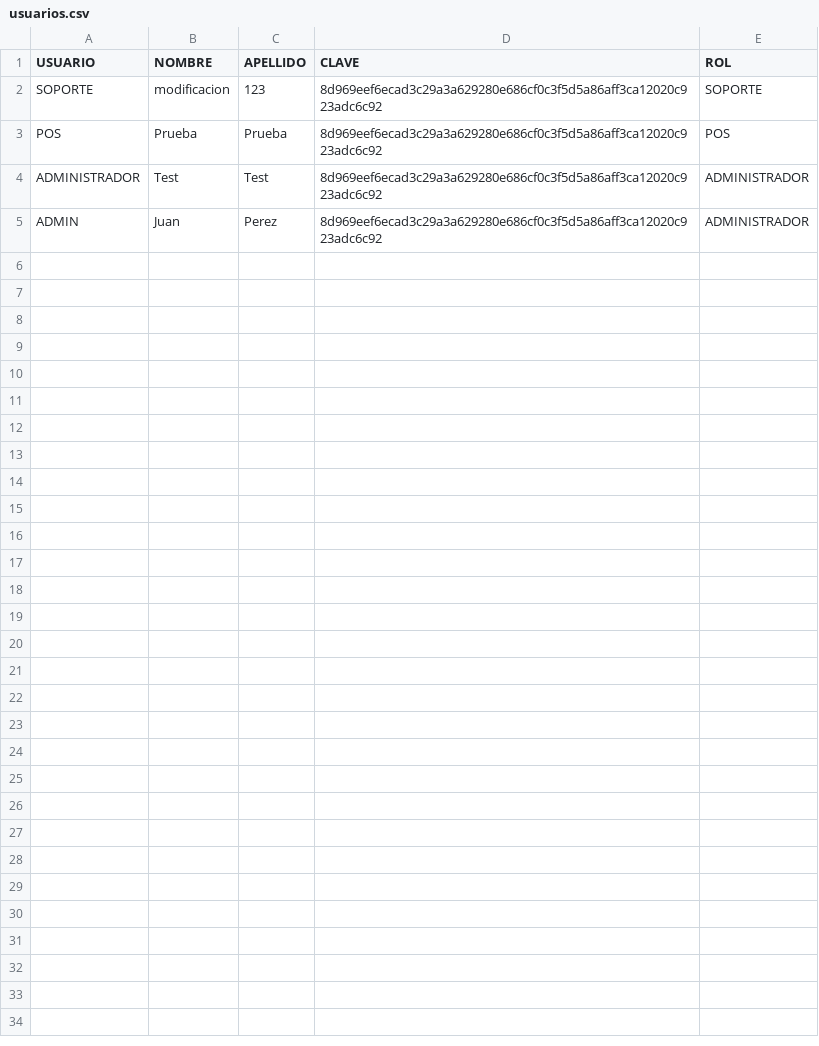
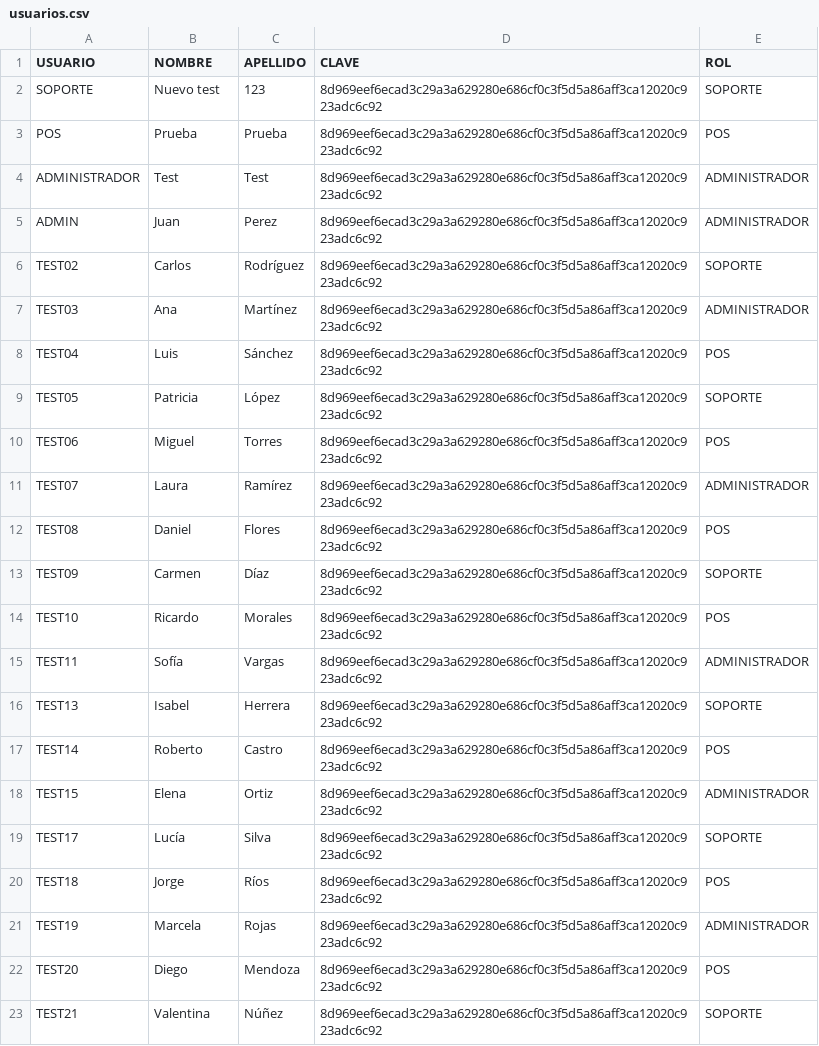
Before and after one commit to KevinMT98/spa_car_backend, a CSV file: DbContext/usuarios.csv, drawn as a sheet.

```diff
--- a/DbContext/usuarios.csv
+++ b/DbContext/usuarios.csv
@@ -1,3 +1,3 @@
 USUARIO;NOMBRE;APELLIDO;CLAVE;ROL
-SOPORTE;modificacion;123;8d969eef6ecad3c29a3a629280e686cf0c3f5d5a86aff3ca12020c923adc6c92;SOPORTE
+SOPORTE;Nuevo test;123;8d969eef6ecad3c29a3a629280e686cf0c3f5d5a86aff3ca12020c923adc6c92;SOPORTE
 POS;Prueba;Prueba;8d969eef6ecad3c29a3a629280e686cf0c3f5d5a86aff3ca12020c923adc6c92;POS
@@ -5 +5,19 @@ ADMINISTRADOR;Test;Test;8d969eef6ecad3c29a3a629280e686cf0c3f5d5a86aff3ca12020c92
 ADMIN;Juan;Perez;8d969eef6ecad3c29a3a629280e686cf0c3f5d5a86aff3ca12020c923adc6c92;ADMINISTRADOR
+TEST02;Carlos;Rodríguez;8d969eef6ecad3c29a3a629280e686cf0c3f5d5a86aff3ca12020c923adc6c92;SOPORTE
+TEST03;Ana;Martínez;8d969eef6ecad3c29a3a629280e686cf0c3f5d5a86aff3ca12020c923adc6c92;ADMINISTRADOR
+TEST04;Luis;Sánchez;8d969eef6ecad3c29a3a629280e686cf0c3f5d5a86aff3ca12020c923adc6c92;POS
+TEST05;Patricia;López;8d969eef6ecad3c29a3a629280e686cf0c3f5d5a86aff3ca12020c923adc6c92;SOPORTE
+TEST06;Miguel;Torres;8d969eef6ecad3c29a3a629280e686cf0c3f5d5a86aff3ca12020c923adc6c92;POS
+TEST07;Laura;Ramírez;8d969eef6ecad3c29a3a629280e686cf0c3f5d5a86aff3ca12020c923adc6c92;ADMINISTRADOR
+TEST08;Daniel;Flores;8d969eef6ecad3c29a3a629280e686cf0c3f5d5a86aff3ca12020c923adc6c92;POS
+TEST09;Carmen;Díaz;8d969eef6ecad3c29a3a629280e686cf0c3f5d5a86aff3ca12020c923adc6c92;SOPORTE
+TEST10;Ricardo;Morales;8d969eef6ecad3c29a3a629280e686cf0c3f5d5a86aff3ca12020c923adc6c92;POS
+TEST11;Sofía;Vargas;8d969eef6ecad3c29a3a629280e686cf0c3f5d5a86aff3ca12020c923adc6c92;ADMINISTRADOR
+TEST13;Isabel;Herrera;8d969eef6ecad3c29a3a629280e686cf0c3f5d5a86aff3ca12020c923adc6c92;SOPORTE
+TEST14;Roberto;Castro;8d969eef6ecad3c29a3a629280e686cf0c3f5d5a86aff3ca12020c923adc6c92;POS
+TEST15;Elena;Ortiz;8d969eef6ecad3c29a3a629280e686cf0c3f5d5a86aff3ca12020c923adc6c92;ADMINISTRADOR
+TEST17;Lucía;Silva;8d969eef6ecad3c29a3a629280e686cf0c3f5d5a86aff3ca12020c923adc6c92;SOPORTE
+TEST18;Jorge;Ríos;8d969eef6ecad3c29a3a629280e686cf0c3f5d5a86aff3ca12020c923adc6c92;POS
+TEST19;Marcela;Rojas;8d969eef6ecad3c29a3a629280e686cf0c3f5d5a86aff3ca12020c923adc6c92;ADMINISTRADOR
+TEST20;Diego;Mendoza;8d969eef6ecad3c29a3a629280e686cf0c3f5d5a86aff3ca12020c923adc6c92;POS
+TEST21;Valentina;Núñez;8d969eef6ecad3c29a3a629280e686cf0c3f5d5a86aff3ca12020c923adc6c92;SOPORTE
```
Also changed, not shown: DbContext/servicios_adicionales.csv, DbContext/servicios_generales.csv, 15 other files.
